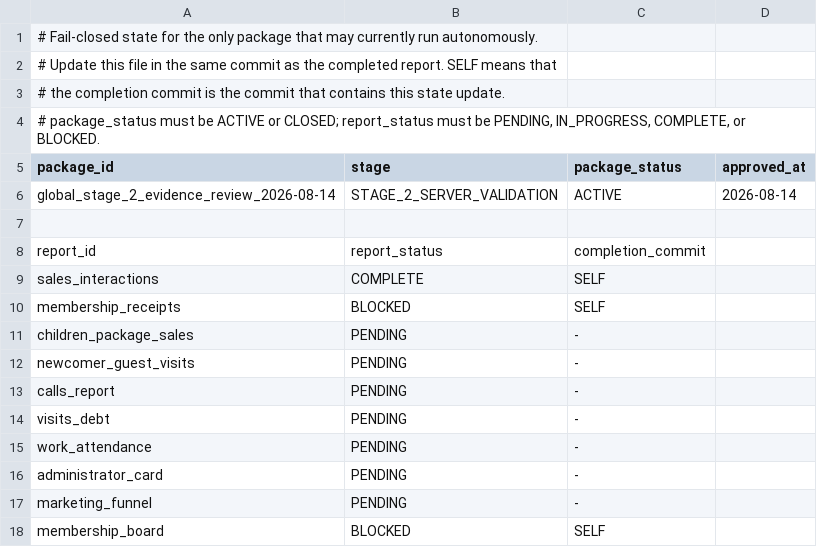
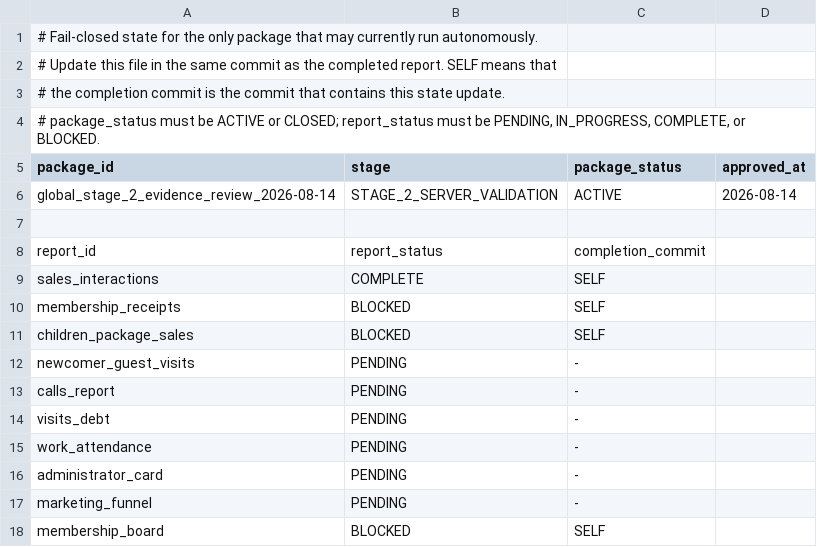
Before and after one commit to ilvkalinin/1c_to_powerBi, a TSV file: .agents/active_package.tsv, drawn as a sheet.

```diff
--- a/.agents/active_package.tsv
+++ b/.agents/active_package.tsv
@@ -10,3 +10,3 @@ sales_interactions	COMPLETE	SELF
 membership_receipts	BLOCKED	SELF
-children_package_sales	PENDING	-
+children_package_sales	BLOCKED	SELF
 newcomer_guest_visits	PENDING	-
```
Also changed, not shown: .agents/report_checkpoint_ledger.tsv, 2 other files.
